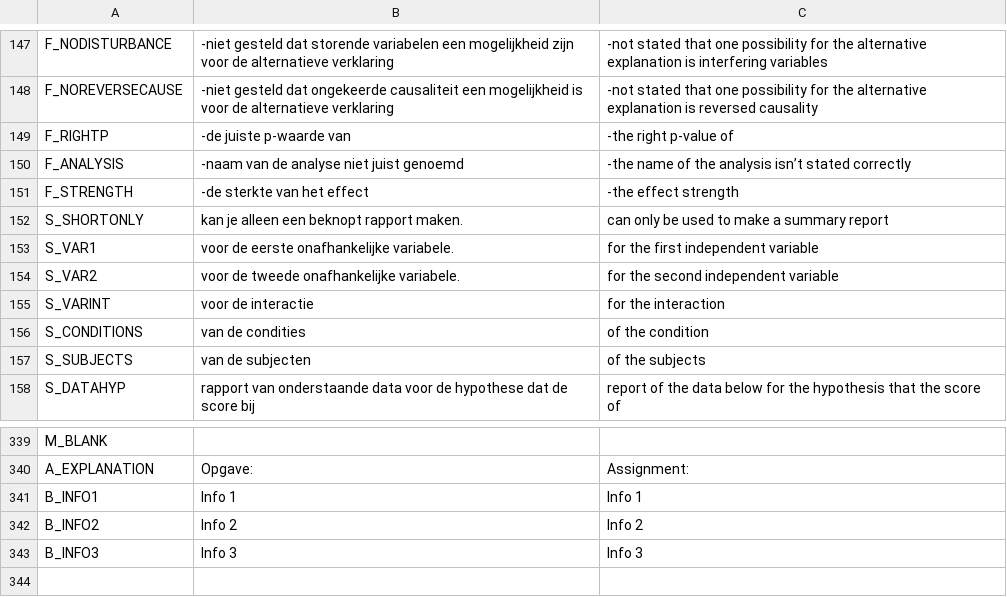
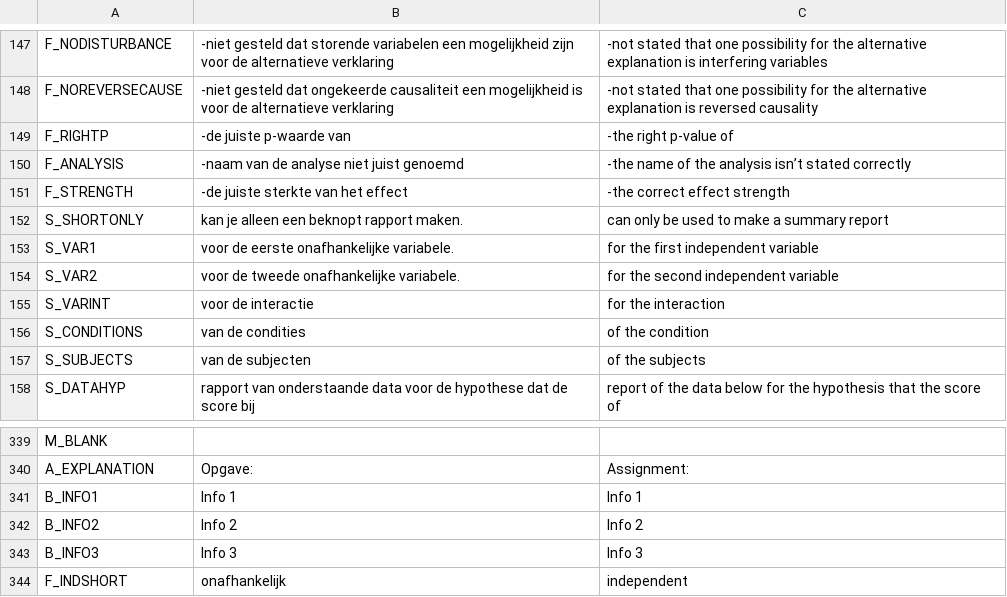
Before and after one commit to JulesEllis/ComeniusPrototype, a CSV file: ComeniusPrototype/app/code/messages/texts.csv, drawn as a sheet; only a part is shown, gaps mark what is left out.

```diff
--- a/ComeniusPrototype/app/code/messages/texts.csv
+++ b/ComeniusPrototype/app/code/messages/texts.csv
@@ -150,3 +150,3 @@ F_RIGHTP; -de juiste p-waarde van ; -the right p-value of
 F_ANALYSIS; -naam van de analyse niet juist genoemd; -the name of the analysis isn’t stated correctly
-F_STRENGTH; -de sterkte van het effect ; -the effect strength
+F_STRENGTH; -de juiste sterkte van het effect ; -the correct effect strength
 S_SHORTONLY; kan je alleen een beknopt rapport maken.; can only be used to make a summary report
@@ -343 +343,2 @@ B_INFO2;Info 2;Info 2
 B_INFO3;Info 3;Info 3
+F_INDSHORT;onafhankelijk;independent
```
Also changed, not shown: 3 other files.
